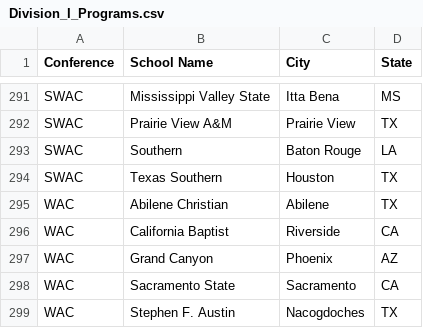
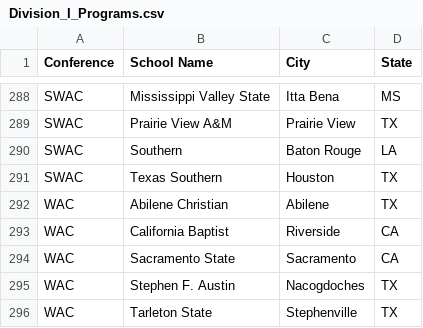
Before and after one commit to robertmspeakout/baseballchoices, a CSV file: Division_I_Programs.csv, drawn as a sheet; only a part is shown, gaps mark what is left out; the shorter side is filled out with more unchanged rows; the diff covers the shown part only.

```diff
--- a/Division_I_Programs.csv
+++ b/Division_I_Programs.csv
@@ -296,3 +293,2 @@ WAC,Abilene Christian,Abilene,TX
 WAC,California Baptist,Riverside,CA
-WAC,Grand Canyon,Phoenix,AZ
 WAC,Sacramento State,Sacramento,CA
```
Also changed, not shown: 5 added rows and 8 removed rows elsewhere in this file.
